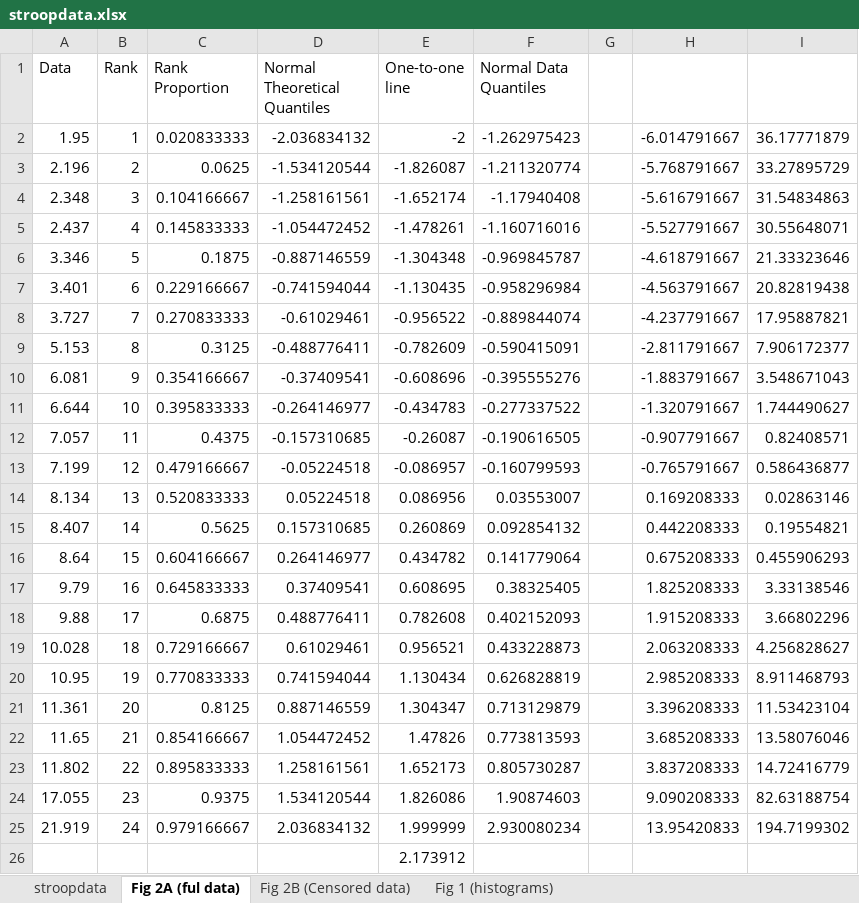
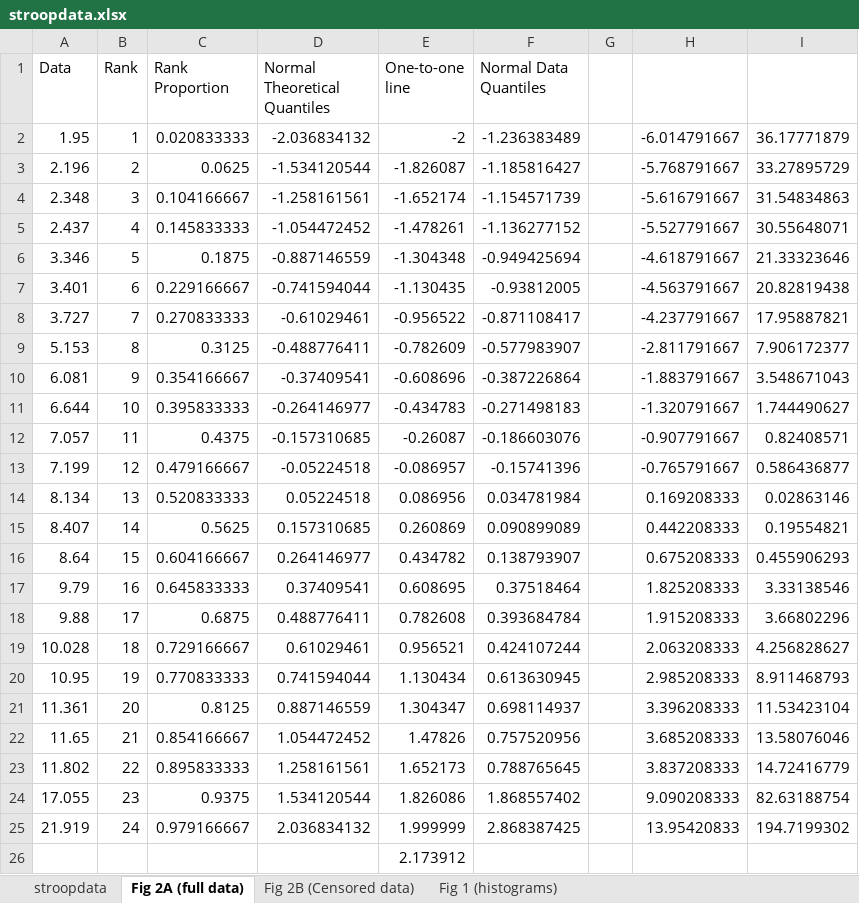
Before and after one commit to simpsonpa/Udacity_DA, an Excel workbook: stroopdata.xlsx, sheet Fig 2A (full data), drawn as a sheet; values as stored, in another font and other column widths than the file's, no borders; charts and pictures and table styles not drawn; the diff names each change by its address in the sheet, - before the commit and + after, or states it on an @@ line.

Commit message:
Resubmission of project 1 for the Udacity Data Analyst nanodegree

```diff
--- a/stroopdata.xlsx (sheet Fig 2A (full data))
+++ b/stroopdata.xlsx (sheet Fig 2A (full data))
-sheet tab: Fig 2A (ful data)
+sheet tab: Fig 2A (full data)
-F2 (Normal Data Quantiles): -1.262975423
+F2 (Normal Data Quantiles): -1.236383489
-F3 (Normal Data Quantiles): -1.211320774
+F3 (Normal Data Quantiles): -1.185816427
-F4 (Normal Data Quantiles): -1.17940408
+F4 (Normal Data Quantiles): -1.154571739
-F5 (Normal Data Quantiles): -1.160716016
+F5 (Normal Data Quantiles): -1.136277152
-F6 (Normal Data Quantiles): -0.969845787
+F6 (Normal Data Quantiles): -0.949425694
-F7 (Normal Data Quantiles): -0.958296984
+F7 (Normal Data Quantiles): -0.93812005
-F8 (Normal Data Quantiles): -0.889844074
+F8 (Normal Data Quantiles): -0.871108417
-F9 (Normal Data Quantiles): -0.590415091
+F9 (Normal Data Quantiles): -0.577983907
-F10 (Normal Data Quantiles): -0.395555276
+F10 (Normal Data Quantiles): -0.387226864
-F11 (Normal Data Quantiles): -0.277337522
+F11 (Normal Data Quantiles): -0.271498183
-F12 (Normal Data Quantiles): -0.190616505
+F12 (Normal Data Quantiles): -0.186603076
-F13 (Normal Data Quantiles): -0.160799593
+F13 (Normal Data Quantiles): -0.15741396
-F14 (Normal Data Quantiles): 0.03553007
+F14 (Normal Data Quantiles): 0.034781984
-F15 (Normal Data Quantiles): 0.092854132
+F15 (Normal Data Quantiles): 0.090899089
-F16 (Normal Data Quantiles): 0.141779064
+F16 (Normal Data Quantiles): 0.138793907
-F17 (Normal Data Quantiles): 0.38325405
+F17 (Normal Data Quantiles): 0.37518464
-F18 (Normal Data Quantiles): 0.402152093
+F18 (Normal Data Quantiles): 0.393684784
-F19 (Normal Data Quantiles): 0.433228873
+F19 (Normal Data Quantiles): 0.424107244
-F20 (Normal Data Quantiles): 0.626828819
+F20 (Normal Data Quantiles): 0.613630945
-F21 (Normal Data Quantiles): 0.713129879
+F21 (Normal Data Quantiles): 0.698114937
-F22 (Normal Data Quantiles): 0.773813593
+F22 (Normal Data Quantiles): 0.757520956
-F23 (Normal Data Quantiles): 0.805730287
+F23 (Normal Data Quantiles): 0.788765645
-F24 (Normal Data Quantiles): 1.90874603
+F24 (Normal Data Quantiles): 1.868557402
-F25 (Normal Data Quantiles): 2.930080234
+F25 (Normal Data Quantiles): 2.868387425
```
Also changed, not shown: sheet Fig 2B (Censored data), sheet stroopdata, charts or pictures, 2 other files.
